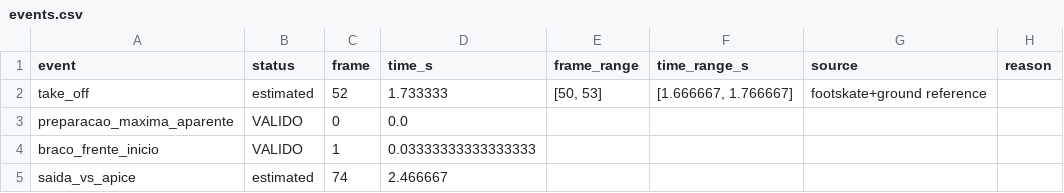
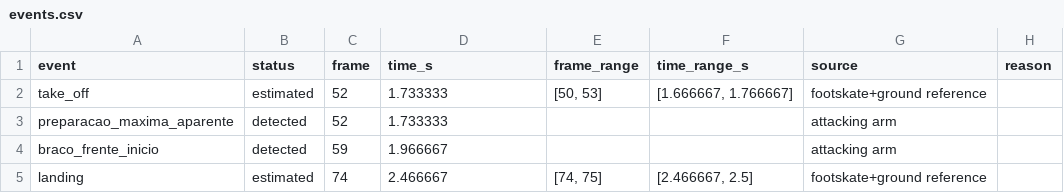
Before and after one commit to gabrielabrf/SpikeAI_rtm, a CSV file: output/video_2/events.csv, drawn as a sheet.

```diff
--- a/output/video_2/events.csv
+++ b/output/video_2/events.csv
@@ -2,4 +2,4 @@
 take_off;estimated;52;1.733333;[50, 53];[1.666667, 1.766667];footskate+ground reference;
-preparacao_maxima_aparente;VALIDO;0;0.0;;;;
-braco_frente_inicio;VALIDO;1;0.03333333333333333;;;;
-saida_vs_apice;estimated;74;2.466667;;;;
+preparacao_maxima_aparente;detected;52;1.733333;;;attacking arm;
+braco_frente_inicio;detected;59;1.966667;;;attacking arm;
+landing;estimated;74;2.466667;[74, 75];[2.466667, 2.5];footskate+ground reference;
```
Also changed, not shown: output/video_1/contacts.csv, output/video_1/events.csv, 12 other files.
